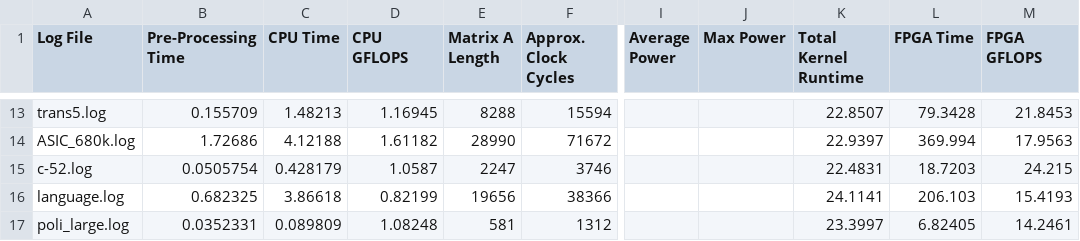
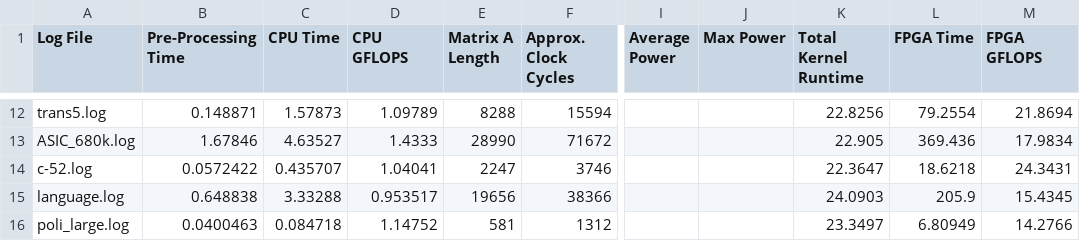
Before and after one commit to mfkiwl/HiSpMV, a CSV file: builds/U50_metrics.csv, drawn as a sheet; only a part is shown, gaps mark what is left out; addresses are those after the commit; the diff covers the shown part only; the diff names each change by its address in the sheet, - before the commit and + after, or states it on an @@ line.

```diff
--- a/builds/U50_metrics.csv
+++ b/builds/U50_metrics.csv
-B12 (Pre-Processing Time): 0.155709
+B12 (Pre-Processing Time): 0.148871
-C12 (CPU Time): 1.48213
+C12 (CPU Time): 1.57873
-D12 (CPU GFLOPS): 1.16945
+D12 (CPU GFLOPS): 1.09789
-K12 (Total Kernel Runtime): 22.8507
+K12 (Total Kernel Runtime): 22.8256
-L12 (FPGA Time): 79.3428
+L12 (FPGA Time): 79.2554
-M12 (FPGA GFLOPS): 21.8453
+M12 (FPGA GFLOPS): 21.8694
-B13 (Pre-Processing Time): 1.72686
+B13 (Pre-Processing Time): 1.67846
-C13 (CPU Time): 4.12188
+C13 (CPU Time): 4.63527
-D13 (CPU GFLOPS): 1.61182
+D13 (CPU GFLOPS): 1.4333
-K13 (Total Kernel Runtime): 22.9397
+K13 (Total Kernel Runtime): 22.905
-L13 (FPGA Time): 369.994
+L13 (FPGA Time): 369.436
-M13 (FPGA GFLOPS): 17.9563
+M13 (FPGA GFLOPS): 17.9834
-B14 (Pre-Processing Time): 0.0505754
+B14 (Pre-Processing Time): 0.0572422
-C14 (CPU Time): 0.428179
+C14 (CPU Time): 0.435707
-D14 (CPU GFLOPS): 1.0587
+D14 (CPU GFLOPS): 1.04041
-K14 (Total Kernel Runtime): 22.4831
+K14 (Total Kernel Runtime): 22.3647
-L14 (FPGA Time): 18.7203
+L14 (FPGA Time): 18.6218
-M14 (FPGA GFLOPS): 24.215
+M14 (FPGA GFLOPS): 24.3431
-B15 (Pre-Processing Time): 0.682325
+B15 (Pre-Processing Time): 0.648838
-C15 (CPU Time): 3.86618
+C15 (CPU Time): 3.33288
-D15 (CPU GFLOPS): 0.82199
+D15 (CPU GFLOPS): 0.953517
-K15 (Total Kernel Runtime): 24.1141
+K15 (Total Kernel Runtime): 24.0903
-L15 (FPGA Time): 206.103
+L15 (FPGA Time): 205.9
-M15 (FPGA GFLOPS): 15.4193
+M15 (FPGA GFLOPS): 15.4345
-B16 (Pre-Processing Time): 0.0352331
+B16 (Pre-Processing Time): 0.0400463
-C16 (CPU Time): 0.089809
+C16 (CPU Time): 0.084718
-D16 (CPU GFLOPS): 1.08248
+D16 (CPU GFLOPS): 1.14752
-K16 (Total Kernel Runtime): 23.3997
+K16 (Total Kernel Runtime): 23.3497
-L16 (FPGA Time): 6.82405
+L16 (FPGA Time): 6.80949
-M16 (FPGA GFLOPS): 14.2461
+M16 (FPGA GFLOPS): 14.2766
```
Also changed, not shown: 2 added rows, 2 removed rows and 78 edited cells elsewhere in this file.
